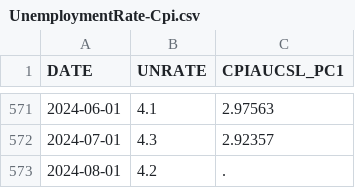
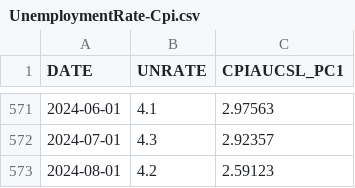
Before and after one commit to oowuyueco/pub, a CSV file: us/UnemploymentRate-Cpi.csv, drawn as a sheet; only a part is shown, gaps mark what is left out.

```diff
--- a/us/UnemploymentRate-Cpi.csv
+++ b/us/UnemploymentRate-Cpi.csv
@@ -572,2 +572,2 @@ DATE,UNRATE,CPIAUCSL_PC1
 2024-07-01,4.3,2.92357
-2024-08-01,4.2,.
+2024-08-01,4.2,2.59123
```
Also changed, not shown: us/NASDAQ-NASDAQYoY-Vix.csv, 20 other files.
